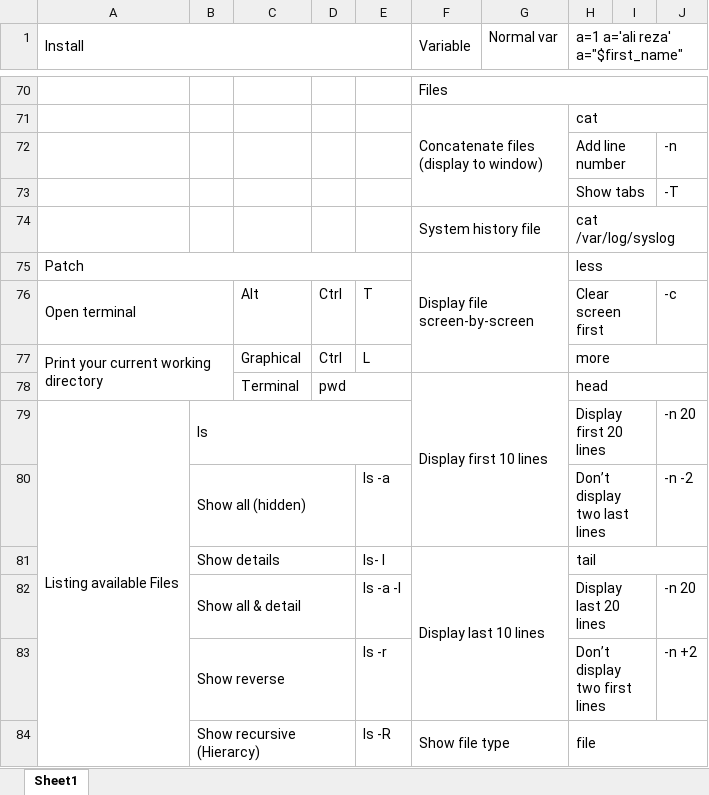
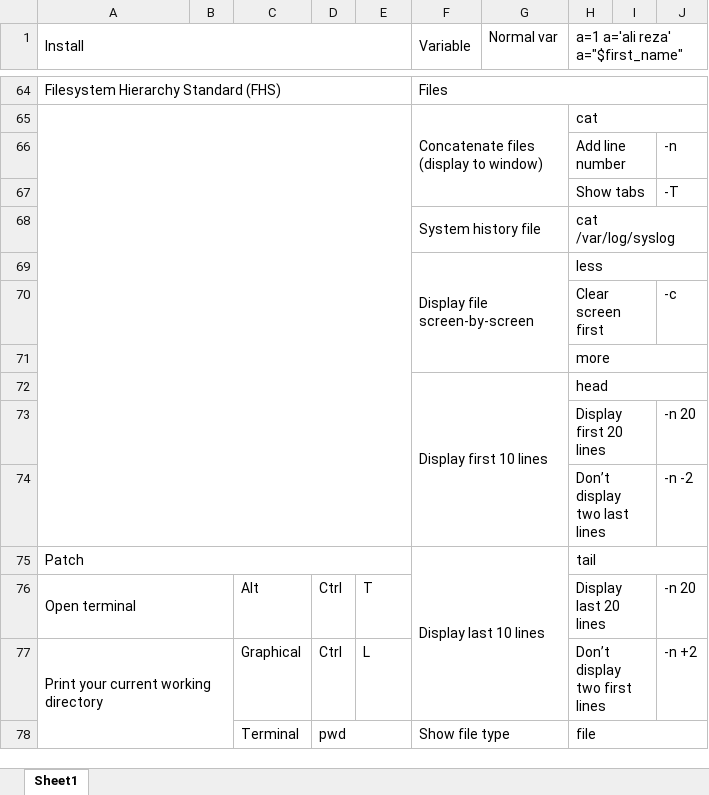
Before and after one commit to ShayanDodge/Linux_Essentials, an Excel workbook: Linux.xlsx, sheet Sheet1, drawn as a sheet; only a part is shown, gaps mark what is left out; values as stored, in another font and other column widths than the file's, no cell formats; charts and pictures not drawn; removed rows and columns are numbered as before the commit, all else as after; the diff covers the shown part only; the diff names each change by its address in the sheet, - before the commit and + after, or states it on an @@ line.

```diff
--- a/Linux.xlsx (sheet Sheet1)
+++ b/Linux.xlsx (sheet Sheet1)
-A64 (Install): (empty)
+A64 (Install): Filesystem Hierarchy Standard (FHS)
+A64:E64 merged
+A65:E74 merged
-A69 (Install): Patch
+A69 (Install): (empty)
-A75:E75 merged
-F75:G77 merged
+F69:G71 merged
+row 70:  |  |  |  |  |  |  | Clear screen first |  | -c
+row 71:  |  |  |  |  |  |  | more
+row 72:  |  |  |  |  | Display first 10 lines |  | head
+row 73:  |  |  |  |  |  |  | Display first 20 lines |  | -n 20
+row 74:  |  |  |  |  |  |  | Don’t display two last lines |  | -n -2
+row 75: Patch |  |  |  |  | Display last 10 lines |  | tail
-H76 (a=1 a='ali reza' a="$first_name"): Clear screen first
+H76 (a=1 a='ali reza' a="$first_name"): Display last 20 lines
-J76: -c
+J76: -n 20
-H77 (a=1 a='ali reza' a="$first_name"): more
+H77 (a=1 a='ali reza' a="$first_name"): Don’t display two first lines
-H77:J77 merged
+H77:I77 merged
-J77: (empty)
+J77: -n +2
-F78 (Variable): Display first 10 lines
+F78 (Variable): Show file type
-H78 (a=1 a='ali reza' a="$first_name"): head
+H78 (a=1 a='ali reza' a="$first_name"): file
-row 79: Listing available Files | ls |  |  |  |  |  | Display first 20 lines |  | -n 20
-row 80:  | Show all (hidden) |  |  | ls -a |  |  | Don’t display two last lines |  | -n -2
-row 81:  | Show details |  |  | ls- l | Display last 10 lines |  | tail
-row 82:  | Show all & detail |  |  | ls -a -l |  |  | Display last 20 lines |  | -n 20
-row 83:  | Show reverse |  |  | ls -r |  |  | Don’t display two first lines |  | -n +2
-row 84:  | Show recursive (Hierarcy) |  |  | ls -R | Show file type |  | file
```
Also changed, not shown: 92 added rows, 47 removed rows, 129 edited cells and merged cells elsewhere in this sheet, cell formats, charts or pictures.
